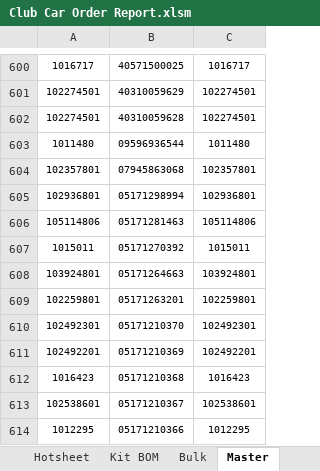
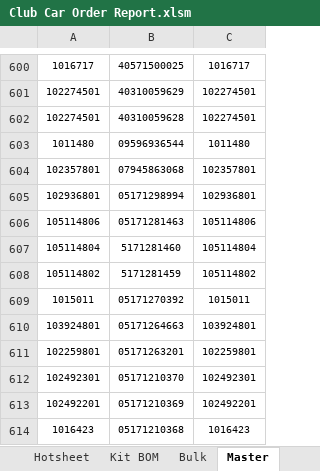
Before and after one commit to Wesco/ClubCar_Forecast, an Excel workbook: Club Car Order Report.xlsm, sheet Master, drawn as a sheet; only a part is shown, gaps mark what is left out; the shorter side is filled out with more unchanged rows; values as stored, in another font and other column widths than the file's, no borders; the diff names each change by its address in the sheet, - before the commit and + after, or states it on an @@ line.

Commit message:
Added items to master
PART 105114802, SIM 05171281459
PART 105114804, SIM 05171281460

```diff
--- a/Club Car Order Report.xlsm (sheet Master)
+++ b/Club Car Order Report.xlsm (sheet Master)
+row 607: 105114804 | 5171281460 | 105114804
+row 608: 105114802 | 5171281459 | 105114802
```
